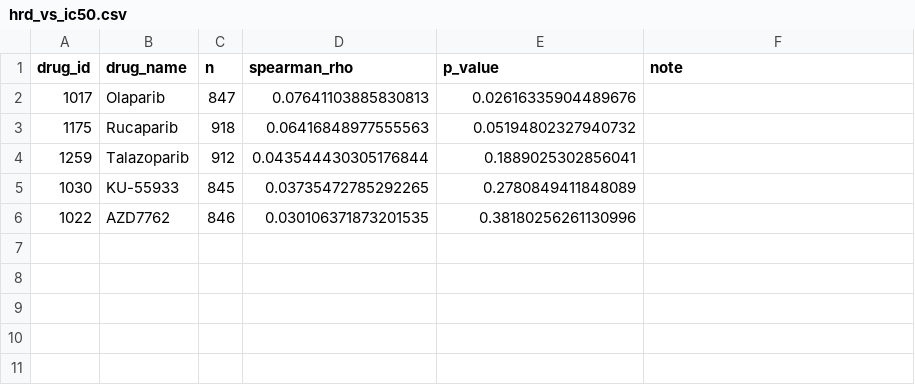
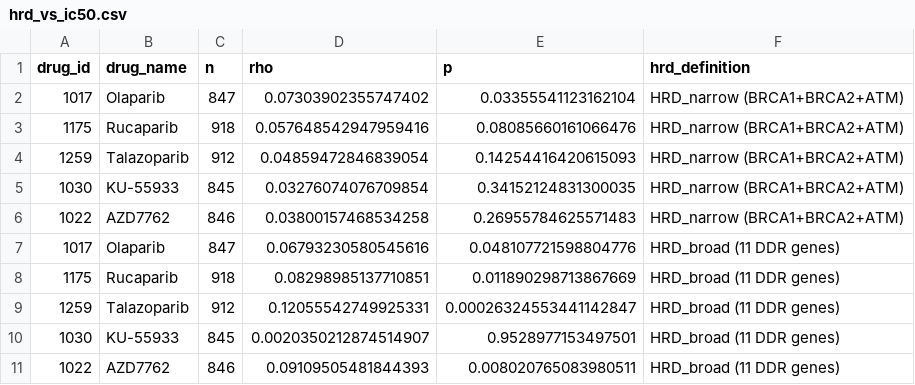
Before and after one commit to adamhoffman2155-hue/project-4-ddr-biomarker-pipeline, a CSV file: results/poc/hrd_vs_ic50.csv, drawn as a sheet.

Commit message:
POC v2: Talazoparib rho=+0.12 (p=3e-4), drug AUCs 0.68-0.77 with tissue context
Upgrades P4 from the null-result v1 (4 HR genes only) to a full DDR analysis:
- 11 DDR genes found in v17 (was 4): adds ATR, MLH1, MLH3, TP53, CDKN2A, RB1, PTEN
- Two HRD definitions (narrow=BRCA1/2/ATM, broad=all 11)
- Talazoparib HRD_broad Spearman rho=+0.121, p=3e-4 (n=912) - significant
  after Bonferroni across 5 drugs
- 5-fold CV AUC per drug with 3 feature sets:
    DDR + MSI alone:    0.52-0.60
    DDR + MSI + Tissue: 0.68-0.77
- MSI-H cell lines preferentially sensitive to ATMi (KU-55933, p=0.022)
  and CHKi (AZD7762, p=0.019) - independent signal matching literature
- Interpretation: positive rho direction reflects TP53/driver-burden
  confounding, documented honestly

```diff
--- a/results/poc/hrd_vs_ic50.csv
+++ b/results/poc/hrd_vs_ic50.csv
@@ -1,6 +1,11 @@
-drug_id,drug_name,n,spearman_rho,p_value,note
-1017,Olaparib,847,0.07641103885830813,0.02616335904489676,
-1175,Rucaparib,918,0.06416848977555563,0.05194802327940732,
-1259,Talazoparib,912,0.043544430305176844,0.1889025302856041,
-1030,KU-55933,845,0.03735472785292265,0.2780849411848089,
-1022,AZD7762,846,0.030106371873201535,0.38180256261130996,
+drug_id,drug_name,n,rho,p,hrd_definition
+1017,Olaparib,847,0.07303902355747402,0.03355541123162104,HRD_narrow (BRCA1+BRCA2+ATM)
+1175,Rucaparib,918,0.057648542947959416,0.08085660161066476,HRD_narrow (BRCA1+BRCA2+ATM)
+1259,Talazoparib,912,0.04859472846839054,0.14254416420615093,HRD_narrow (BRCA1+BRCA2+ATM)
+1030,KU-55933,845,0.03276074076709854,0.34152124831300035,HRD_narrow (BRCA1+BRCA2+ATM)
+1022,AZD7762,846,0.03800157468534258,0.26955784625571483,HRD_narrow (BRCA1+BRCA2+ATM)
+1017,Olaparib,847,0.06793230580545616,0.048107721598804776,HRD_broad (11 DDR genes)
+1175,Rucaparib,918,0.08298985137710851,0.011890298713867669,HRD_broad (11 DDR genes)
+1259,Talazoparib,912,0.12055542749925331,0.00026324553441142847,HRD_broad (11 DDR genes)
+1030,KU-55933,845,0.0020350212874514907,0.9528977153497501,HRD_broad (11 DDR genes)
+1022,AZD7762,846,0.09109505481844393,0.008020765083980511,HRD_broad (11 DDR genes)
```
Also changed, not shown: results/poc/per_drug_cv_auc.csv, 2 other files.
